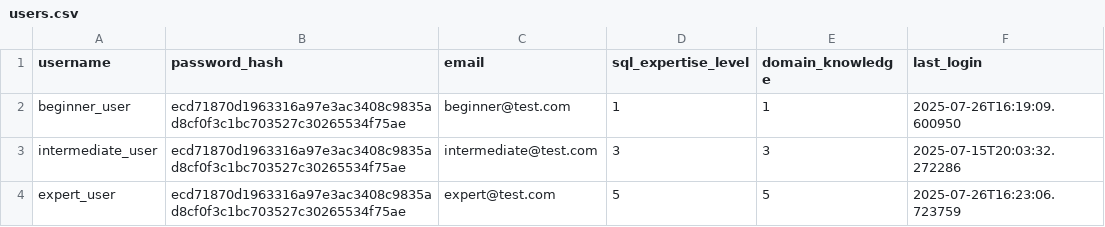
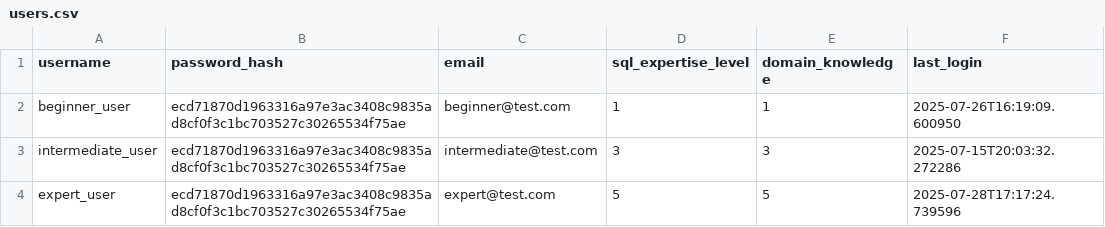
Before and after one commit to AmrTc/bachloreArbeit, a CSV file: data_assistant_project/new_data_assistant_project/data/user_profiles/users.csv, drawn as a sheet.

```diff
--- a/data_assistant_project/new_data_assistant_project/data/user_profiles/users.csv
+++ b/data_assistant_project/new_data_assistant_project/data/user_profiles/users.csv
@@ -3,2 +3,2 @@ beginner_user,ecd71870d1963316a97e3ac3408c9835ad8cf0f3c1bc703527c30265534f75ae,b
 intermediate_user,ecd71870d1963316a97e3ac3408c9835ad8cf0f3c1bc703527c30265534f75ae,intermediate@test.com,3,3,2025-07-15T20:03:32.272286
-expert_user,ecd71870d1963316a97e3ac3408c9835ad8cf0f3c1bc703527c30265534f75ae,expert@test.com,5,5,2025-07-26T16:23:06.723759
+expert_user,ecd71870d1963316a97e3ac3408c9835ad8cf0f3c1bc703527c30265534f75ae,expert@test.com,5,5,2025-07-28T17:17:24.739596
```
Also changed, not shown: 12 other files.
